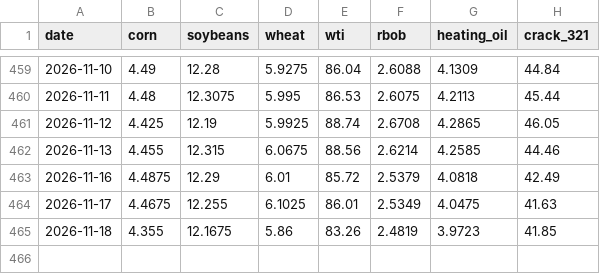
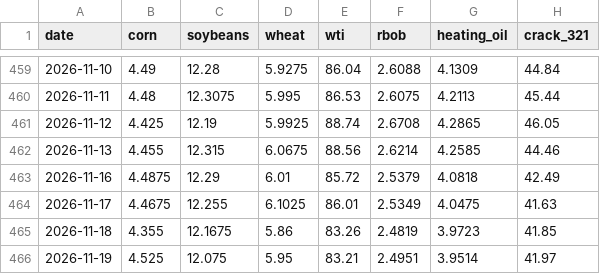
Before and after one commit to noahdavidbarry-droid/pce-breadth, a CSV file: data/commodities_history.csv, drawn as a sheet; only a part is shown, gaps mark what is left out.

```diff
--- a/data/commodities_history.csv
+++ b/data/commodities_history.csv
@@ -465 +465,2 @@ date,corn,soybeans,wheat,wti,rbob,heating_oil,crack_321
 2026-11-18,4.355,12.1675,5.86,83.26,2.4819,3.9723,41.85
+2026-11-19,4.525,12.075,5.95,83.21,2.4951,3.9514,41.97
```
Also changed, not shown: 3 other files.
